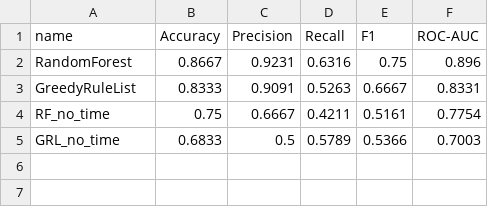
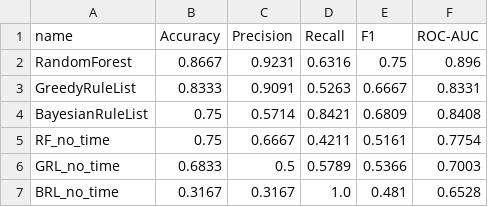
Before and after one commit to MattiaManneschi/XAI-Project, a CSV file: results/files/ablation_no_time.csv, drawn as a sheet.

Commit message:
feat: BRL ablation, expanded hyperparam grids, report fixes
- Add BRL no-time ablation to pipeline and report (section 3.6 now
  covers RF, GRL and BRL); confirms MCMC single-feature preference is
  intrinsic to the dataset, not caused by time dominance
- Expand GRL grid to 3 params (max_depth, criterion, class_weight) and
  BRL grid to 3 params (maxcardinality, listlengthprior, minsupport);
  hyperparam figure updated to symmetric 3x3 layout
- Remove src/tune.py (merged into main.py and evaluate.py)
- Update .gitignore: ignore LaTeX build artifacts and Report/figures/
  (figures are duplicated in results/plots/)
- Fix report: BRL description in Ch2 no longer claims multi-feature
  antecedents; SkopeRules table now sorted by precision desc; multiple
  consistency fixes (section titles, ablation commentary, Ch4)

```diff
--- a/results/files/ablation_no_time.csv
+++ b/results/files/ablation_no_time.csv
@@ -3,3 +3,5 @@ RandomForest,0.8667,0.9231,0.6316,0.75,0.896
 GreedyRuleList,0.8333,0.9091,0.5263,0.6667,0.8331
+BayesianRuleList,0.75,0.5714,0.8421,0.6809,0.8408
 RF_no_time,0.75,0.6667,0.4211,0.5161,0.7754
 GRL_no_time,0.6833,0.5,0.5789,0.5366,0.7003
+BRL_no_time,0.3167,0.3167,1.0,0.481,0.6528
```
Also changed, not shown: results/files/metrics_summary.csv, 28 other files.
